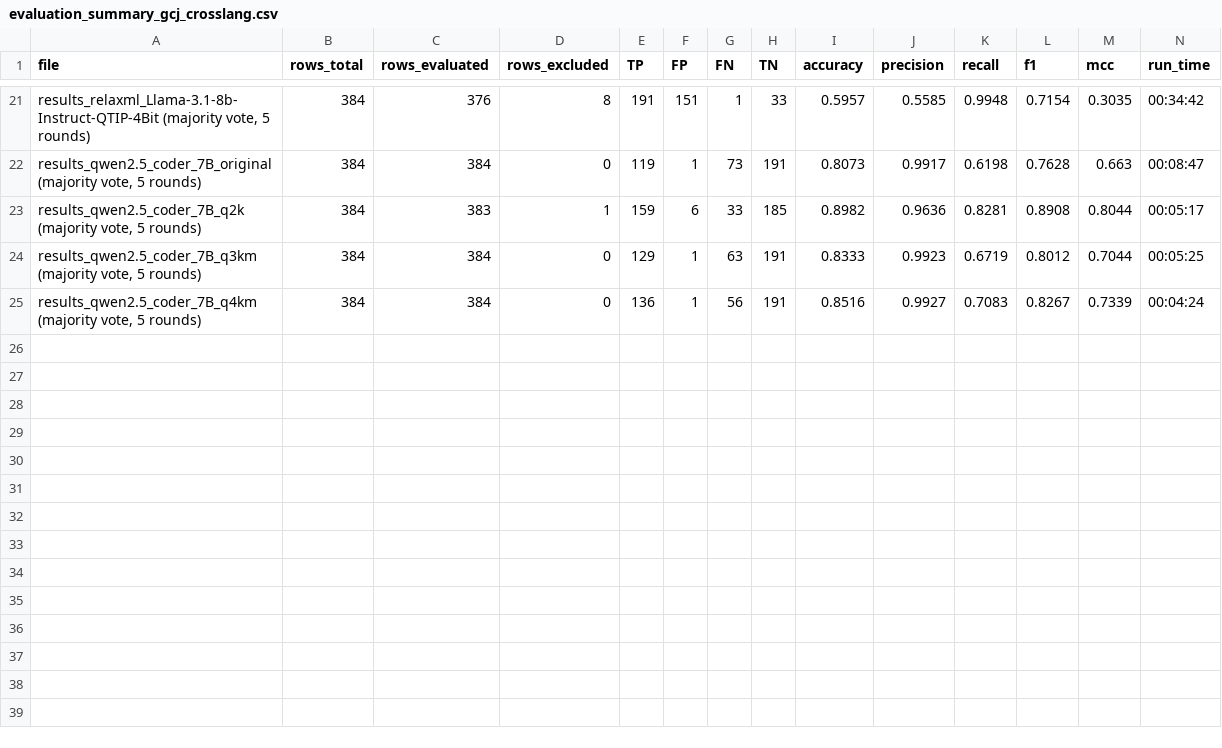
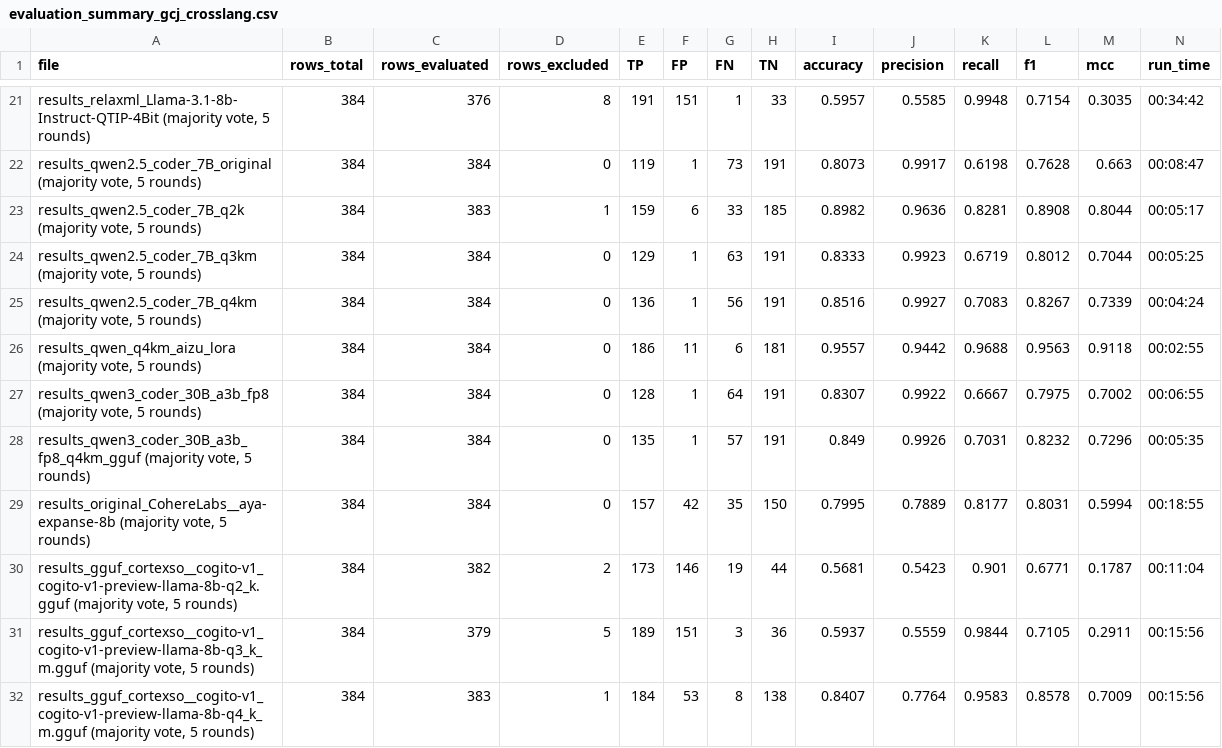
Before and after one commit to cragkhit/quantization-clone-study, a CSV file: results_gcj_crosslang/evaluation_summary_gcj_crosslang.csv, drawn as a sheet; only a part is shown, gaps mark what is left out.

```diff
--- a/results_gcj_crosslang/evaluation_summary_gcj_crosslang.csv
+++ b/results_gcj_crosslang/evaluation_summary_gcj_crosslang.csv
@@ -25 +25,8 @@ file,rows_total,rows_evaluated,rows_excluded,TP,FP,FN,TN,accuracy,precision,reca
 "results_qwen2.5_coder_7B_q4km (majority vote, 5 rounds)",384,384,0,136,1,56,191,0.8516,0.9927,0.7083,0.8267,0.7339,00:04:24
+"results_qwen_q4km_aizu_lora (majority vote, 5 rounds)",384,384,0,186,11,6,181,0.9557,0.9442,0.9688,0.9563,0.9118,00:02:55
+"results_qwen3_coder_30B_a3b_fp8 (majority vote, 5 rounds)",384,384,0,128,1,64,191,0.8307,0.9922,0.6667,0.7975,0.7002,00:06:55
+"results_qwen3_coder_30B_a3b_fp8_q4km_gguf (majority vote, 5 rounds)",384,384,0,135,1,57,191,0.849,0.9926,0.7031,0.8232,0.7296,00:05:35
+"results_original_CohereLabs__aya-expanse-8b (majority vote, 5 rounds)",384,384,0,157,42,35,150,0.7995,0.7889,0.8177,0.8031,0.5994,00:18:55
+"results_gguf_cortexso__cogito-v1_cogito-v1-preview-llama-8b-q2_k.gguf (majority vote, 5 rounds)",384,382,2,173,146,19,44,0.5681,0.5423,0.901,0.6771,0.1787,00:11:04
+"results_gguf_cortexso__cogito-v1_cogito-v1-preview-llama-8b-q3_k_m.gguf (majority vote, 5 rounds)",384,379,5,189,151,3,36,0.5937,0.5559,0.9844,0.7105,0.2911,00:15:56
+"results_gguf_cortexso__cogito-v1_cogito-v1-preview-llama-8b-q4_k_m.gguf (majority vote, 5 rounds)",384,383,1,184,53,8,138,0.8407,0.7764,0.9583,0.8578,0.7009,00:15:56
```
Also changed, not shown: results_gcj_java/evaluation_summary_gcj_java.csv, 5 other files.
